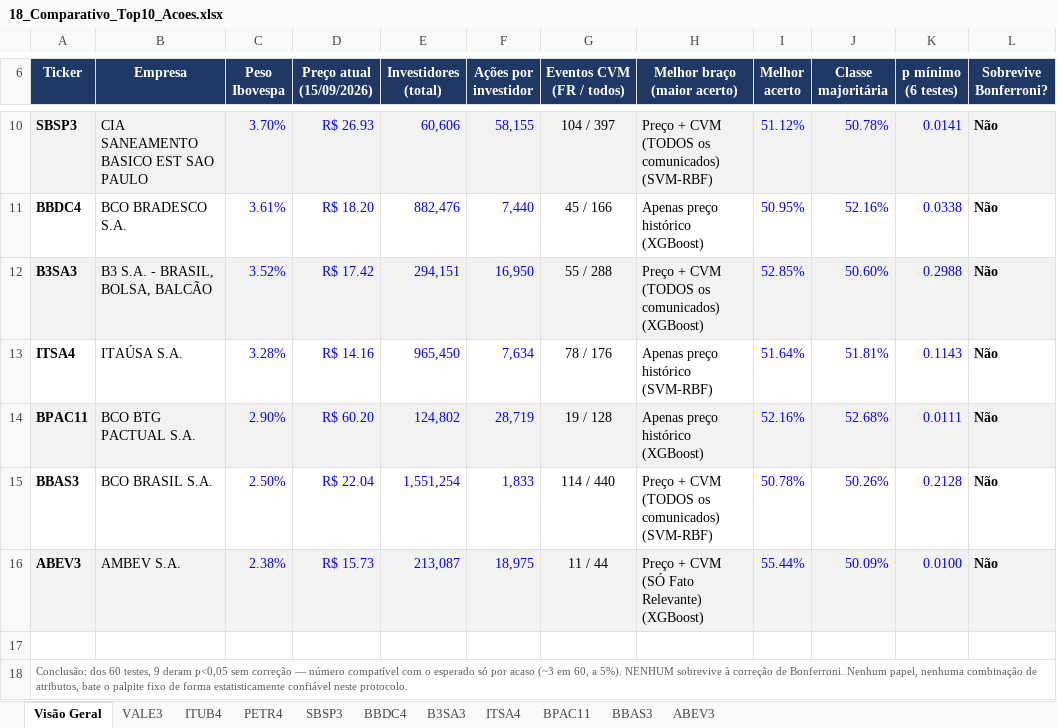
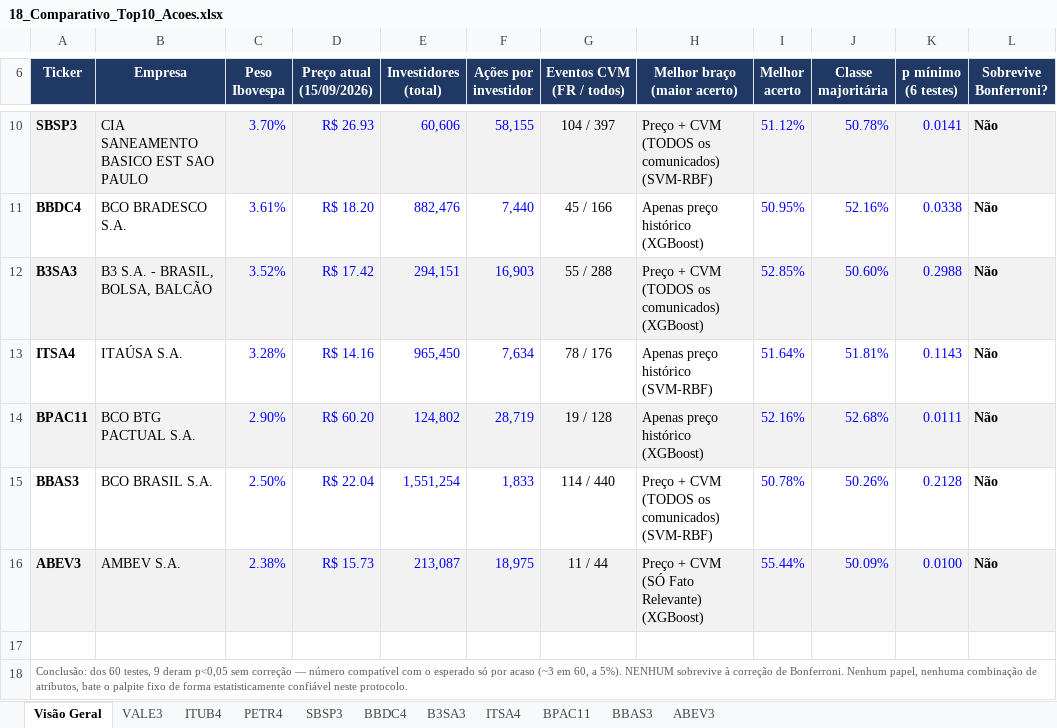
Before and after one commit to vanderbarbosa/coleta_dados_petr4, an Excel workbook: Mentorias/2026-09-16_Emerson_e_Julio/18_Comparativo_Top10_Acoes.xlsx, sheet Visão Geral, drawn as a sheet; only a part is shown, gaps mark what is left out; values as stored, in another font and other column widths than the file's, no borders; the diff names each change by its address in the sheet, - before the commit and + after, or states it on an @@ line.

```diff
--- a/Mentorias/2026-09-16_Emerson_e_Julio/18_Comparativo_Top10_Acoes.xlsx (sheet Visão Geral)
+++ b/Mentorias/2026-09-16_Emerson_e_Julio/18_Comparativo_Top10_Acoes.xlsx (sheet Visão Geral)
-F12 (Ações por investidor): 16,950
+F12 (Ações por investidor): 16,903
```
Also changed, not shown: sheet B3SA3, sheet ABEV3, sheet ITSA4, sheet BBAS3, sheet PETR4, sheet SBSP3, 4 more sheets, Mentorias/2026-09-16_Emerson_e_Julio/16_Distribuicao_de_Capital.xlsx, Mentorias/2026-10-12_Julio/01_Valor_Medio_Investido.xlsx, 8 other files.
